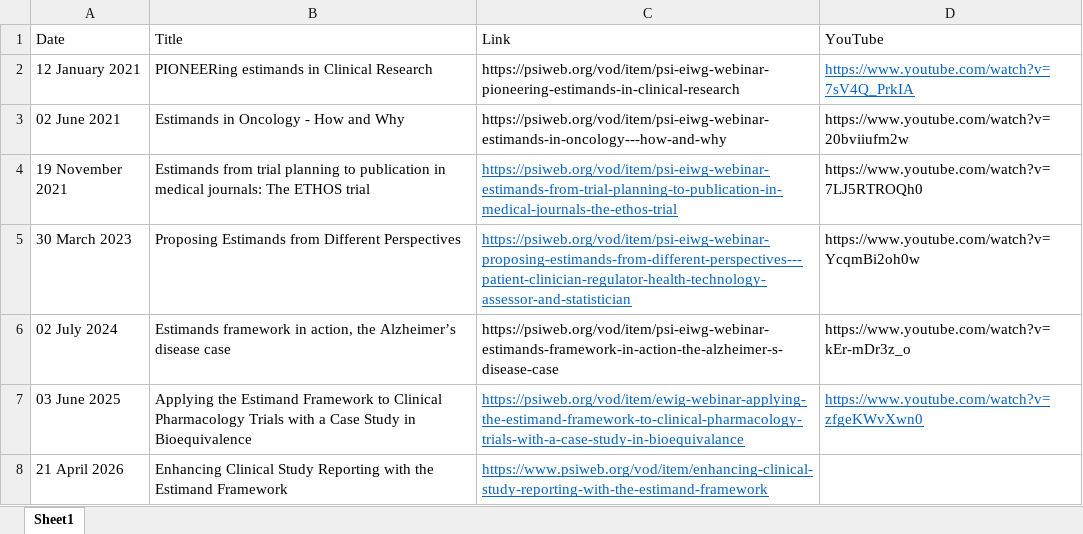
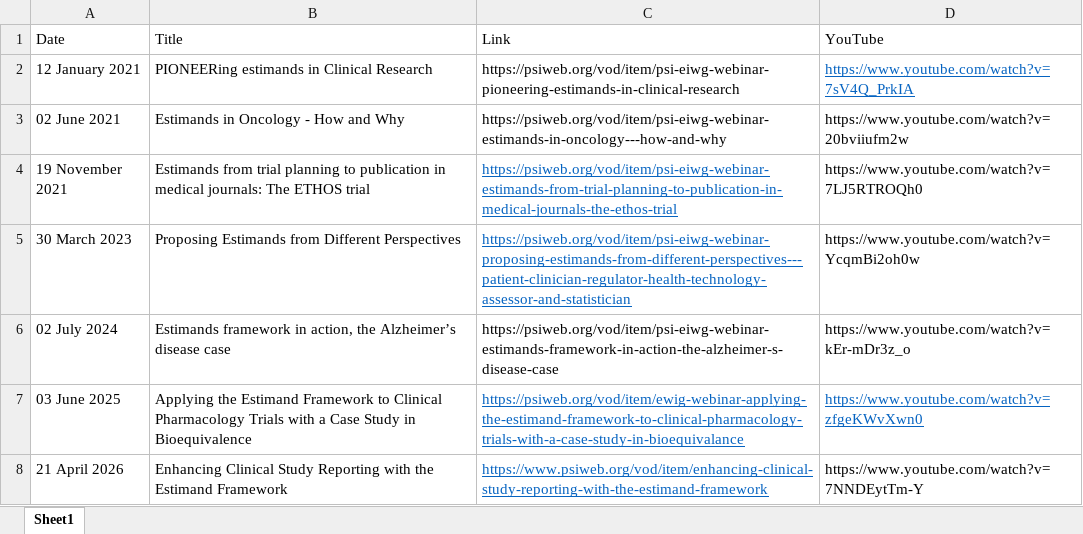
Before and after one commit to eiwg/eiwg_webpage, an Excel workbook: data/training.xlsx, sheet Sheet1, drawn as a sheet; values as stored, in another font and other column widths than the file's, no borders; the diff names each change by its address in the sheet, - before the commit and + after, or states it on an @@ line.

Commit message:
Add YouTube Link

```diff
--- a/data/training.xlsx (sheet Sheet1)
+++ b/data/training.xlsx (sheet Sheet1)
-D8 (YouTube): (empty)
+D8 (YouTube): https://www.youtube.com/watch?v=7NNDEytTm-Y
```
Also changed, not shown: 6 other files.
